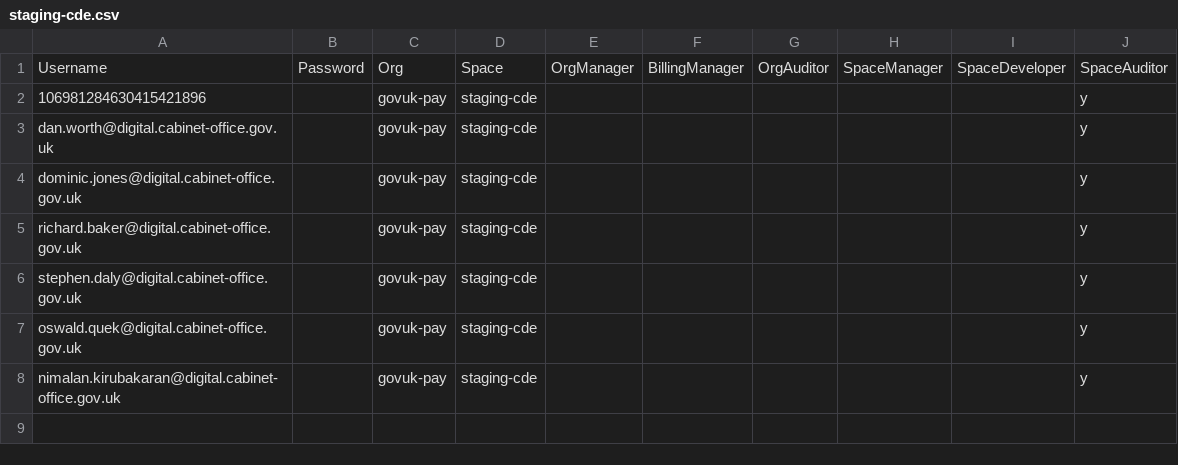
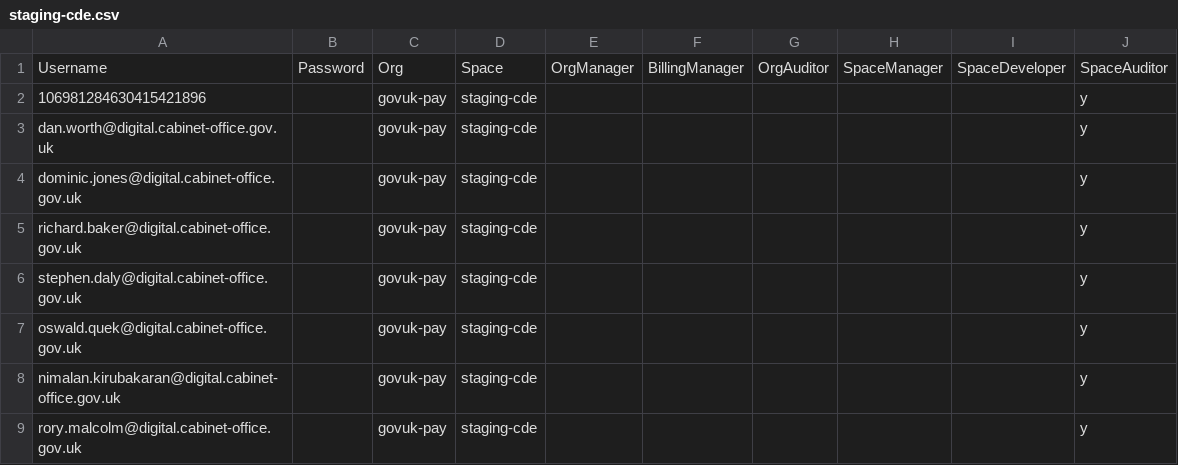
Before and after one commit to alphagov/pay-ci, a CSV file: ci/config/space-users/staging-cde.csv, drawn as a sheet.

```diff
--- a/ci/config/space-users/staging-cde.csv
+++ b/ci/config/space-users/staging-cde.csv
@@ -8 +8,2 @@ oswald.quek@digital.cabinet-office.gov.uk,,govuk-pay,staging-cde,,,,,,y
 nimalan.kirubakaran@digital.cabinet-office.gov.uk,,govuk-pay,staging-cde,,,,,,y
+rory.malcolm@digital.cabinet-office.gov.uk,,govuk-pay,staging-cde,,,,,,y
```
Also changed, not shown: ci/config/space-users/staging.csv, 2 other files.
